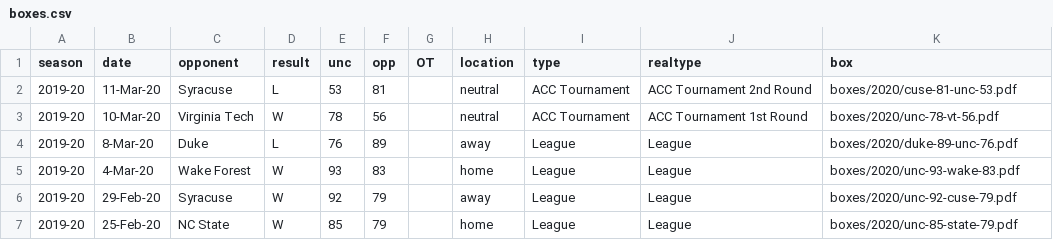
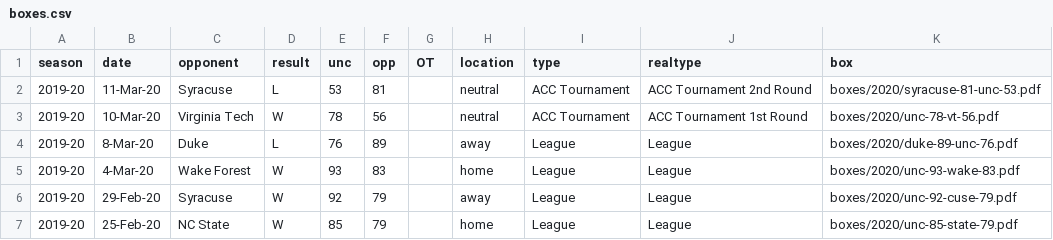
Before and after one commit to gallochris/dadgum-shiny, a CSV file: data/boxes.csv, drawn as a sheet; only a part is shown.

Commit message:
hotfix

```diff
--- a/data/boxes.csv
+++ b/data/boxes.csv
@@ -1,3 +1,3 @@
 season,date,opponent,result,unc,opp,OT,location,type,realtype,box
-2019-20,11-Mar-20,Syracuse,L,53,81,,neutral,ACC Tournament,ACC Tournament 2nd Round,boxes/2020/cuse-81-unc-53.pdf
+2019-20,11-Mar-20,Syracuse,L,53,81,,neutral,ACC Tournament,ACC Tournament 2nd Round,boxes/2020/syracuse-81-unc-53.pdf
 2019-20,10-Mar-20,Virginia Tech,W,78,56,,neutral,ACC Tournament,ACC Tournament 1st Round,boxes/2020/unc-78-vt-56.pdf
```
